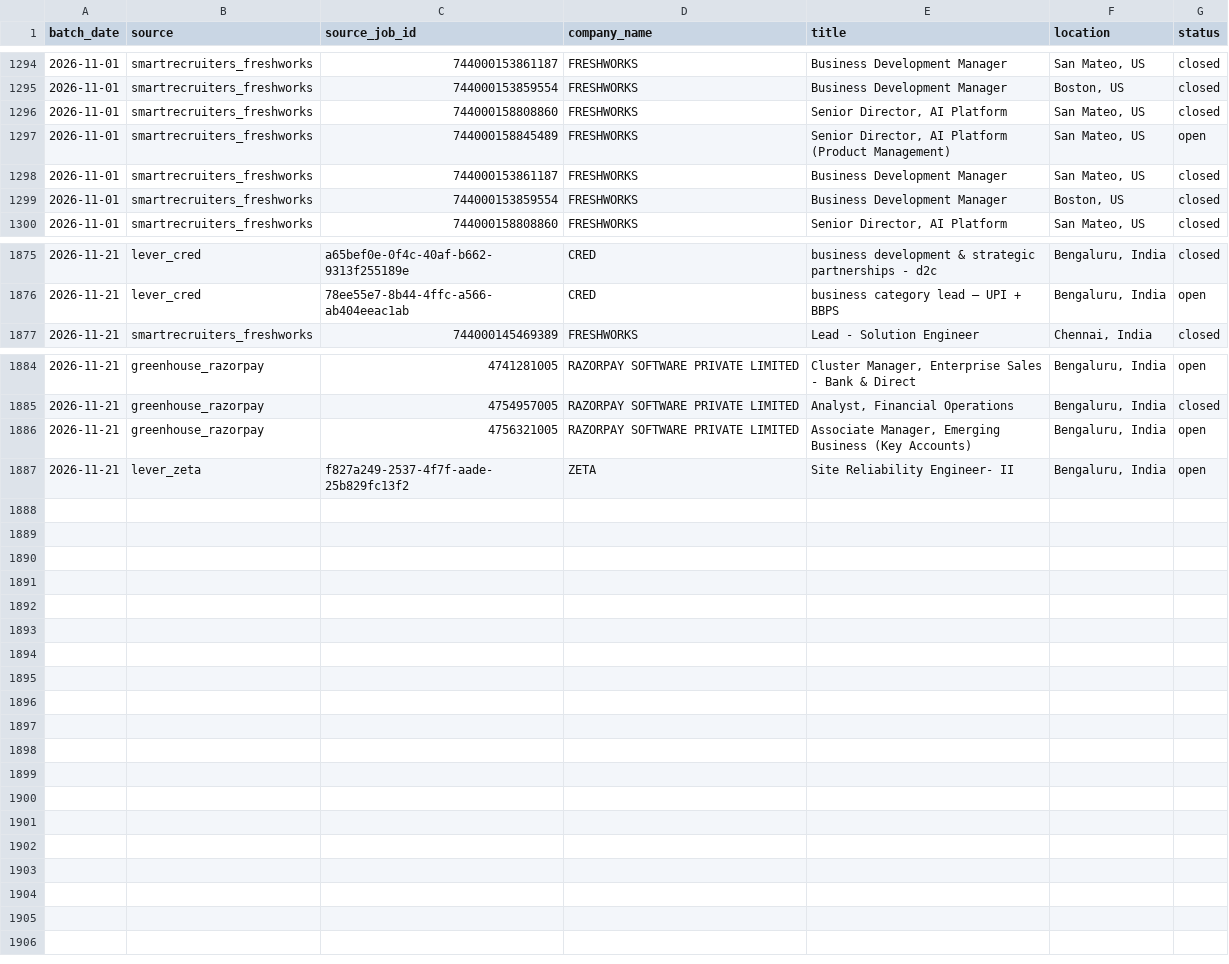
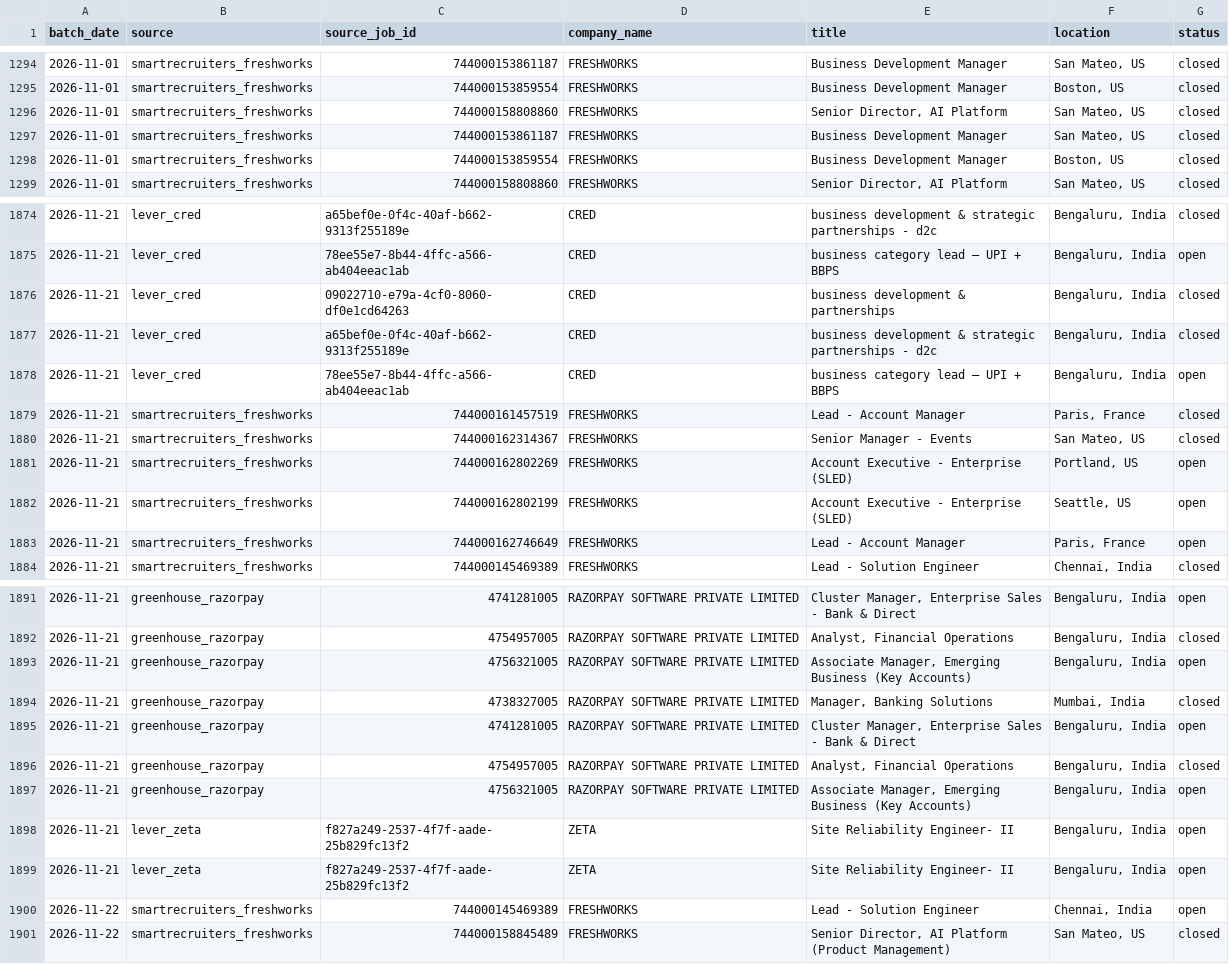
Before and after one commit to itsabhinavism/job-vault-datavault, a CSV file: export/job_history.csv, drawn as a sheet; only a part is shown, gaps mark what is left out; removed rows and columns are numbered as before the commit, all else as after; the diff names each change by its address in the sheet, - before the commit and + after, or states it on an @@ line.

Commit message:
data: refresh export CSVs 2026-11-22

```diff
--- a/export/job_history.csv
+++ b/export/job_history.csv
-row 1297: 2026-11-01 | smartrecruiters_freshworks | 744000158845489 | FRESHWORKS | Senior Director, AI Platform (Product Management) | San Mateo, US | open
+row 1876: 2026-11-21 | lever_cred | 09022710-e79a-4cf0-8060-df0e1cd64263 | CRED | business development & partnerships | Bengaluru, India | closed
+row 1877: 2026-11-21 | lever_cred | a65bef0e-0f4c-40af-b662-9313f255189e | CRED | business development & strategic partnerships - d2c | Bengaluru, India | closed
+row 1878: 2026-11-21 | lever_cred | 78ee55e7-8b44-4ffc-a566-ab404eeac1ab | CRED | business category lead – UPI + BBPS | Bengaluru, India | open
+row 1879: 2026-11-21 | smartrecruiters_freshworks | 744000161457519 | FRESHWORKS | Lead - Account Manager | Paris, France | closed
+row 1880: 2026-11-21 | smartrecruiters_freshworks | 744000162314367 | FRESHWORKS | Senior Manager - Events | San Mateo, US | closed
+row 1881: 2026-11-21 | smartrecruiters_freshworks | 744000162802269 | FRESHWORKS | Account Executive - Enterprise (SLED) | Portland, US | open
+row 1882: 2026-11-21 | smartrecruiters_freshworks | 744000162802199 | FRESHWORKS | Account Executive - Enterprise (SLED) | Seattle, US | open
+row 1883: 2026-11-21 | smartrecruiters_freshworks | 744000162746649 | FRESHWORKS | Lead - Account Manager | Paris, France | open
+row 1894: 2026-11-21 | greenhouse_razorpay | 4738327005 | RAZORPAY SOFTWARE PRIVATE LIMITED | Manager, Banking Solutions | Mumbai, India | closed
+row 1895: 2026-11-21 | greenhouse_razorpay | 4741281005 | RAZORPAY SOFTWARE PRIVATE LIMITED | Cluster Manager, Enterprise Sales - Bank & Direct | Bengaluru, India | open
+row 1896: 2026-11-21 | greenhouse_razorpay | 4754957005 | RAZORPAY SOFTWARE PRIVATE LIMITED | Analyst, Financial Operations | Bengaluru, India | closed
+row 1897: 2026-11-21 | greenhouse_razorpay | 4756321005 | RAZORPAY SOFTWARE PRIVATE LIMITED | Associate Manager, Emerging Business (Key Accounts) | Bengaluru, India | open
+row 1899: 2026-11-21 | lever_zeta | f827a249-2537-4f7f-aade-25b829fc13f2 | ZETA | Site Reliability Engineer- II | Bengaluru, India | open
+row 1900: 2026-11-22 | smartrecruiters_freshworks | 744000145469389 | FRESHWORKS | Lead - Solution Engineer | Chennai, India | open
+row 1901: 2026-11-22 | smartrecruiters_freshworks | 744000158845489 | FRESHWORKS | Senior Director, AI Platform (Product Management) | San Mateo, US | closed
```
Also changed, not shown: export/changes.csv, export/current_jobs.csv, 2 other files.
